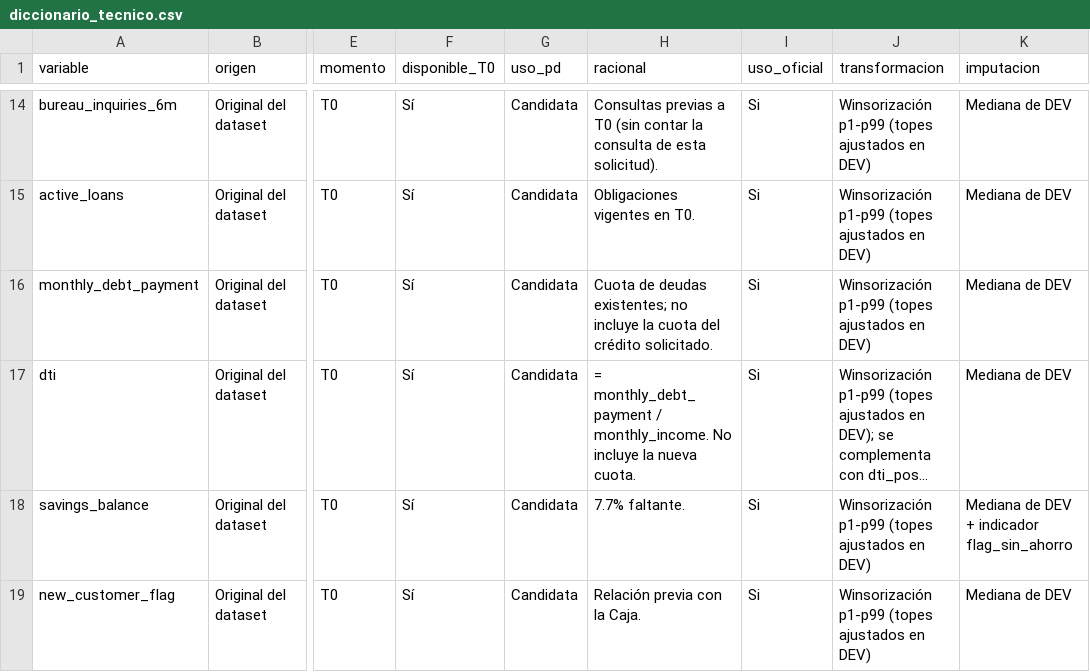
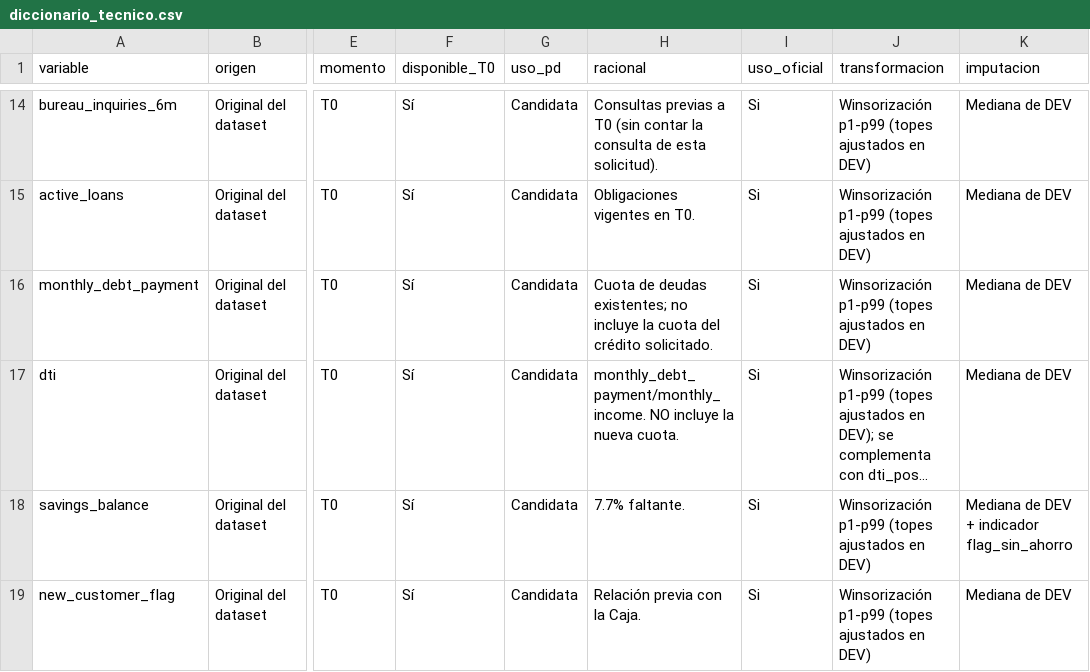
Before and after one commit to David29032003/Proyecto_Final_Credit_Scoring, a CSV file: reports/tables/diccionario_tecnico.csv, drawn as a sheet; only a part is shown, gaps mark what is left out; long unchanged cells end in …; the diff names each change by its address in the sheet, - before the commit and + after, or states it on an @@ line.

```diff
--- a/reports/tables/diccionario_tecnico.csv
+++ b/reports/tables/diccionario_tecnico.csv
-H17 (racional): = monthly_debt_payment / monthly_income. No incluye la…
+H17 (racional): monthly_debt_payment/monthly_income. NO incluye la…
```
Also changed, not shown: 1 other file.
